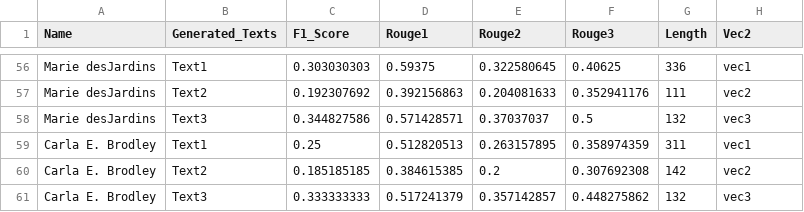
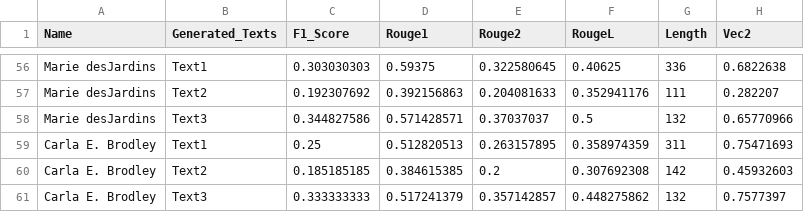
Before and after one commit to jonidamukaj/testing_LLMs, a CSV file: testing/paragraph1/davinci/Combine/Random/combined_metrics.csv, drawn as a sheet; only a part is shown, gaps mark what is left out; the diff covers the shown part only; the diff names each change by its address in the sheet, - before the commit and + after, or states it on an @@ line.

```diff
--- a/testing/paragraph1/davinci/Combine/Random/combined_metrics.csv
+++ b/testing/paragraph1/davinci/Combine/Random/combined_metrics.csv
-F1: Rouge3
+F1: RougeL
-H56 (Vec2): vec1
+H56 (Vec2): 0.6822638
-H57 (Vec2): vec2
+H57 (Vec2): 0.282207
-H58 (Vec2): vec3
+H58 (Vec2): 0.65770966
-H59 (Vec2): vec1
+H59 (Vec2): 0.75471693
-H60 (Vec2): vec2
+H60 (Vec2): 0.45932603
-H61 (Vec2): vec3
+H61 (Vec2): 0.7577397
```
Also changed, not shown: 59 edited cells elsewhere in this file, testing/paragraph1/davinci/Combine/Random/length.csv, testing/paragraph1/turbo/Combine/Random/combined_metrics.csv, 8 other files.
